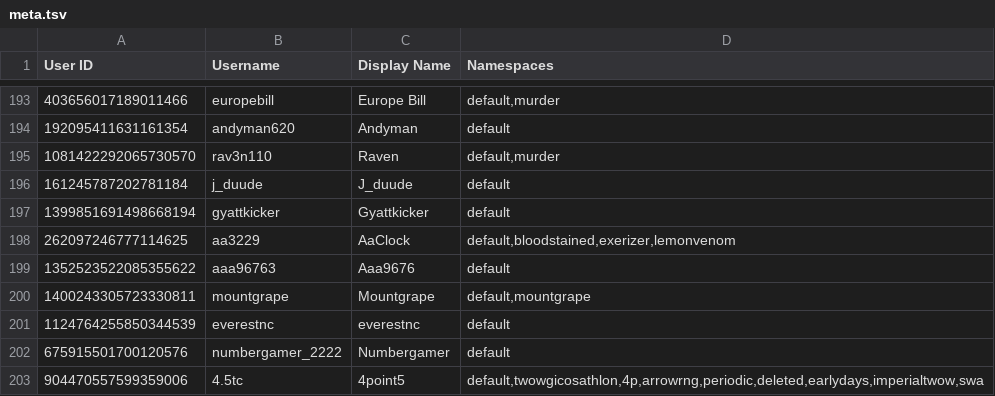
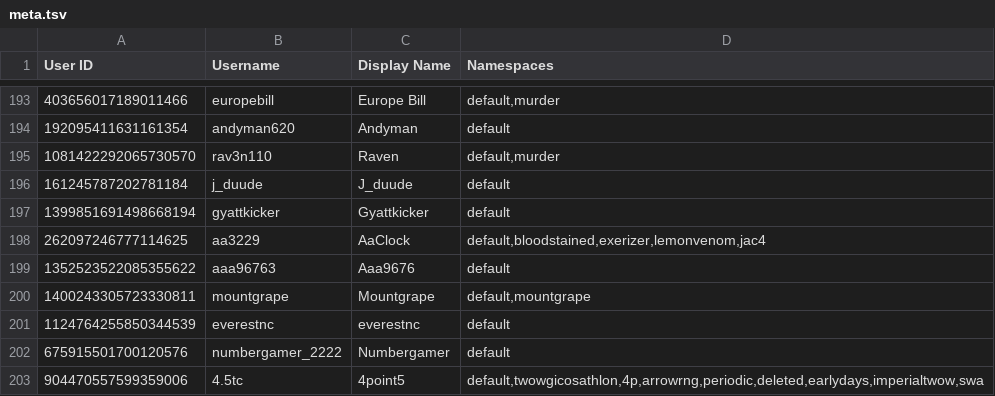
Before and after one commit to TWOW-Booksonas/twow-booksonas.github.io, a TSV file: meta.tsv, drawn as a sheet; only a part is shown, gaps mark what is left out.

Commit message:
Update Meta

```diff
--- a/meta.tsv
+++ b/meta.tsv
@@ -197,3 +197,3 @@ User ID	Username	Display Name	Namespaces
 1399851691498668194	gyattkicker	Gyattkicker	default
-262097246777114625	aa3229	AaClock	default,bloodstained,exerizer,lemonvenom
+262097246777114625	aa3229	AaClock	default,bloodstained,exerizer,lemonvenom,jac4
 1352523522085355622	aaa96763	Aaa9676	default
```
